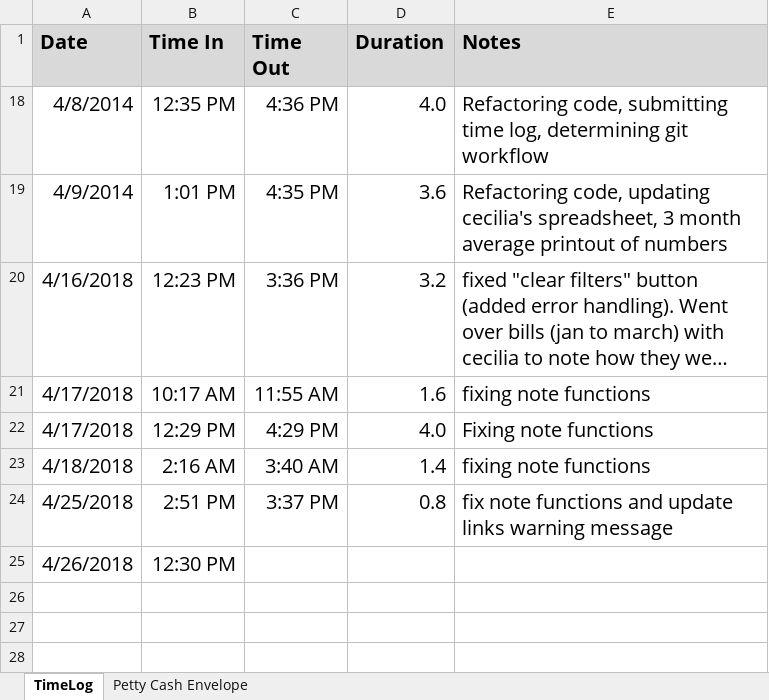
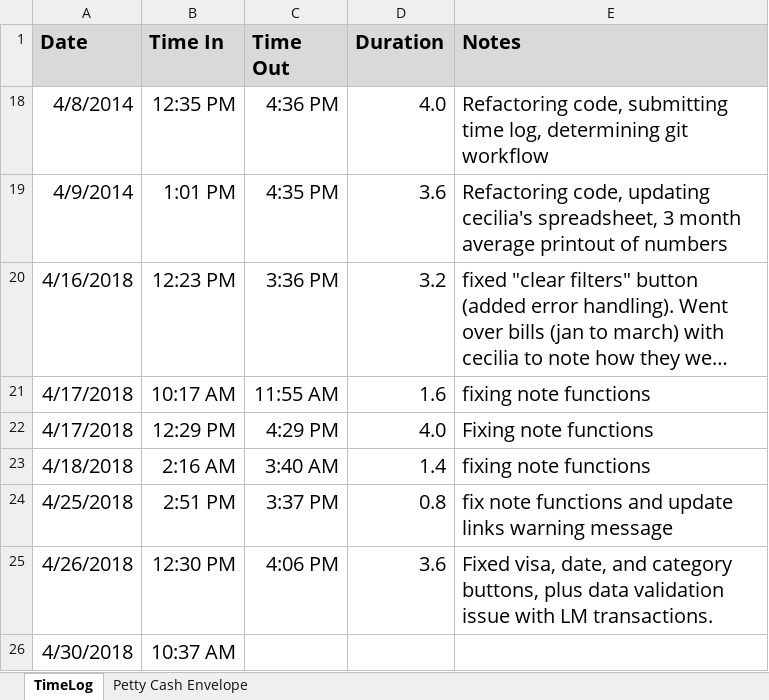
Before and after one commit to juanalduey/Cecilia-Metheny, an Excel workbook: Juan Alduey (Time Log and Petty Cash).xlsx, sheet TimeLog, drawn as a sheet; long unchanged cells end in …; values as stored, in another font and other column widths than the file's, no borders; the diff names each change by its address in the sheet, - before the commit and + after, or states it on an @@ line.

```diff
--- a/Juan Alduey (Time Log and Petty Cash).xlsx (sheet TimeLog)
+++ b/Juan Alduey (Time Log and Petty Cash).xlsx (sheet TimeLog)
-C25 (Time Out): (empty)
+C25 (Time Out): 4:06 PM
-D25 (Duration): (empty)
+D25 (Duration): 3.6
-E25 (Notes): (empty)
+E25 (Notes): Fixed visa, date, and category buttons, plus data validation issue with LM transactions.
+row 26: 4/30/2018 | 10:37 AM
```
Also changed, not shown: CM Sheet (by Juan Alduey).xlsm, LM Sheet (by Juan Alduey).xlsx, 3 other files.
